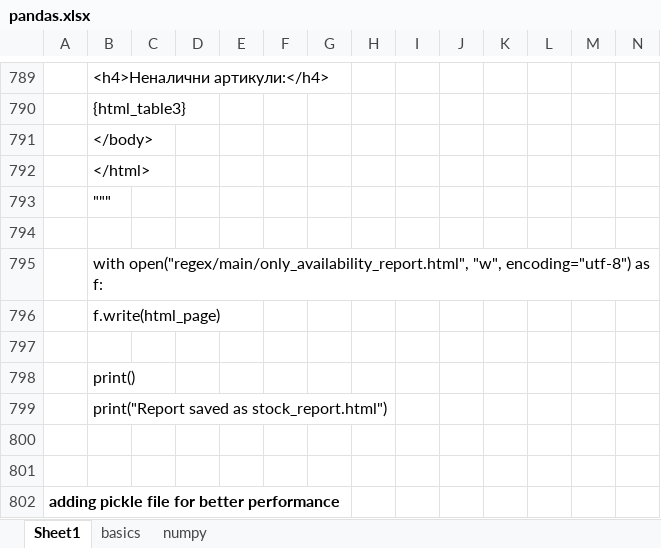
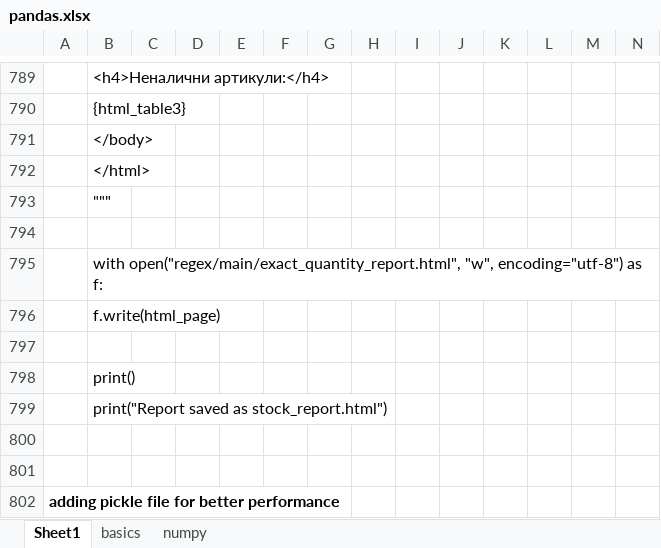
Before and after one commit to Vasil-S-Vasilev/git_test, an Excel workbook: pandas.xlsx, sheet Sheet1, drawn as a sheet; only a part is shown, gaps mark what is left out; values as stored, in another font and other column widths than the file's, no borders; charts and pictures not drawn; the diff names each change by its address in the sheet, - before the commit and + after, or states it on an @@ line.

```diff
--- a/pandas.xlsx (sheet Sheet1)
+++ b/pandas.xlsx (sheet Sheet1)
-B795: with open("regex/main/only_availability_report.html", "w", encoding="utf-8")…
+B795: with open("regex/main/exact_quantity_report.html", "w", encoding="utf-8")…
```
Also changed, not shown: sheet basics, charts or pictures.
